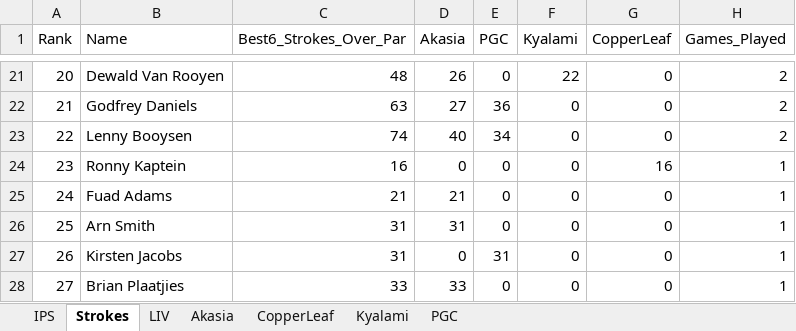
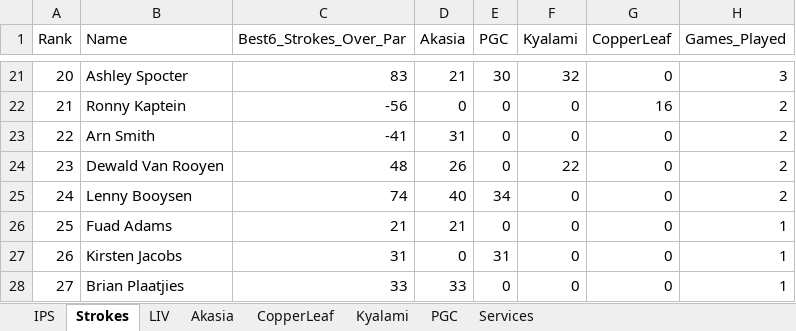
Before and after one commit to Lucienpb/GOAM-Admin, an Excel workbook: data/GOAM_Scores_2026_May_updated.xlsx, sheet Strokes, drawn as a sheet; only a part is shown, gaps mark what is left out; values as stored, in another font and other column widths than the file's, no borders; the diff covers the shown part only; the diff names each change by its address in the sheet, - before the commit and + after, or states it on an @@ line.

```diff
--- a/data/GOAM_Scores_2026_May_updated.xlsx (sheet Strokes)
+++ b/data/GOAM_Scores_2026_May_updated.xlsx (sheet Strokes)
+sheet tab: Services
-B21 (Name): Dewald Van Rooyen
+B21 (Name): Ashley Spocter
-C21 (Best6_Strokes_Over_Par): 48
+C21 (Best6_Strokes_Over_Par): 83
-D21 (Akasia): 26
+D21 (Akasia): 21
-E21 (PGC): 0
+E21 (PGC): 30
-F21 (Kyalami): 22
+F21 (Kyalami): 32
-H21 (Games_Played): 2
+H21 (Games_Played): 3
-B22 (Name): Godfrey Daniels
+B22 (Name): Ronny Kaptein
-C22 (Best6_Strokes_Over_Par): 63
+C22 (Best6_Strokes_Over_Par): -56
-D22 (Akasia): 27
+D22 (Akasia): 0
-E22 (PGC): 36
+E22 (PGC): 0
-G22 (CopperLeaf): 0
+G22 (CopperLeaf): 16
-B23 (Name): Lenny Booysen
+B23 (Name): Arn Smith
-C23 (Best6_Strokes_Over_Par): 74
+C23 (Best6_Strokes_Over_Par): -41
-D23 (Akasia): 40
+D23 (Akasia): 31
-E23 (PGC): 34
+E23 (PGC): 0
-B24 (Name): Ronny Kaptein
+B24 (Name): Dewald Van Rooyen
-C24 (Best6_Strokes_Over_Par): 16
+C24 (Best6_Strokes_Over_Par): 48
-D24 (Akasia): 0
+D24 (Akasia): 26
-F24 (Kyalami): 0
+F24 (Kyalami): 22
-G24 (CopperLeaf): 16
+G24 (CopperLeaf): 0
-H24:H25 (Games_Played): 1
+H24:H25 (Games_Played): 2
-B25 (Name): Fuad Adams
+B25 (Name): Lenny Booysen
-C25 (Best6_Strokes_Over_Par): 21
+C25 (Best6_Strokes_Over_Par): 74
-D25 (Akasia): 21
+D25 (Akasia): 40
-E25 (PGC): 0
+E25 (PGC): 34
-B26 (Name): Arn Smith
+B26 (Name): Fuad Adams
-C26 (Best6_Strokes_Over_Par): 31
+C26 (Best6_Strokes_Over_Par): 21
-D26 (Akasia): 31
+D26 (Akasia): 21
```
Also changed, not shown: 99 edited cells elsewhere in this sheet, sheet IPS, 16 other files.
